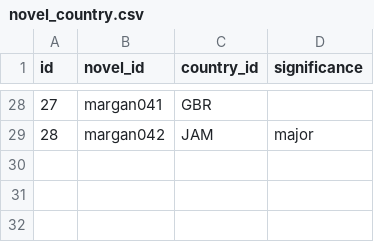
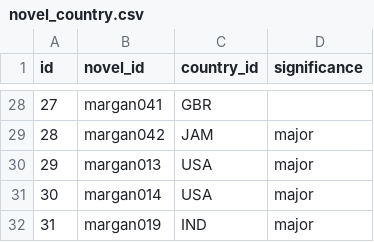
Before and after one commit to ghjensen/margan, a CSV file: _data/novel_country.csv, drawn as a sheet; only a part is shown, gaps mark what is left out; the diff names each change by its address in the sheet, - before the commit and + after, or states it on an @@ line.

```diff
--- a/_data/novel_country.csv
+++ b/_data/novel_country.csv
+row 30: 29 | margan013 | USA | major
+row 31: 30 | margan014 | USA | major
+row 32: 31 | margan019 | IND | major
```
Also changed, not shown: _data/author_country.csv, _data/author_religion.csv, 4 other files.
